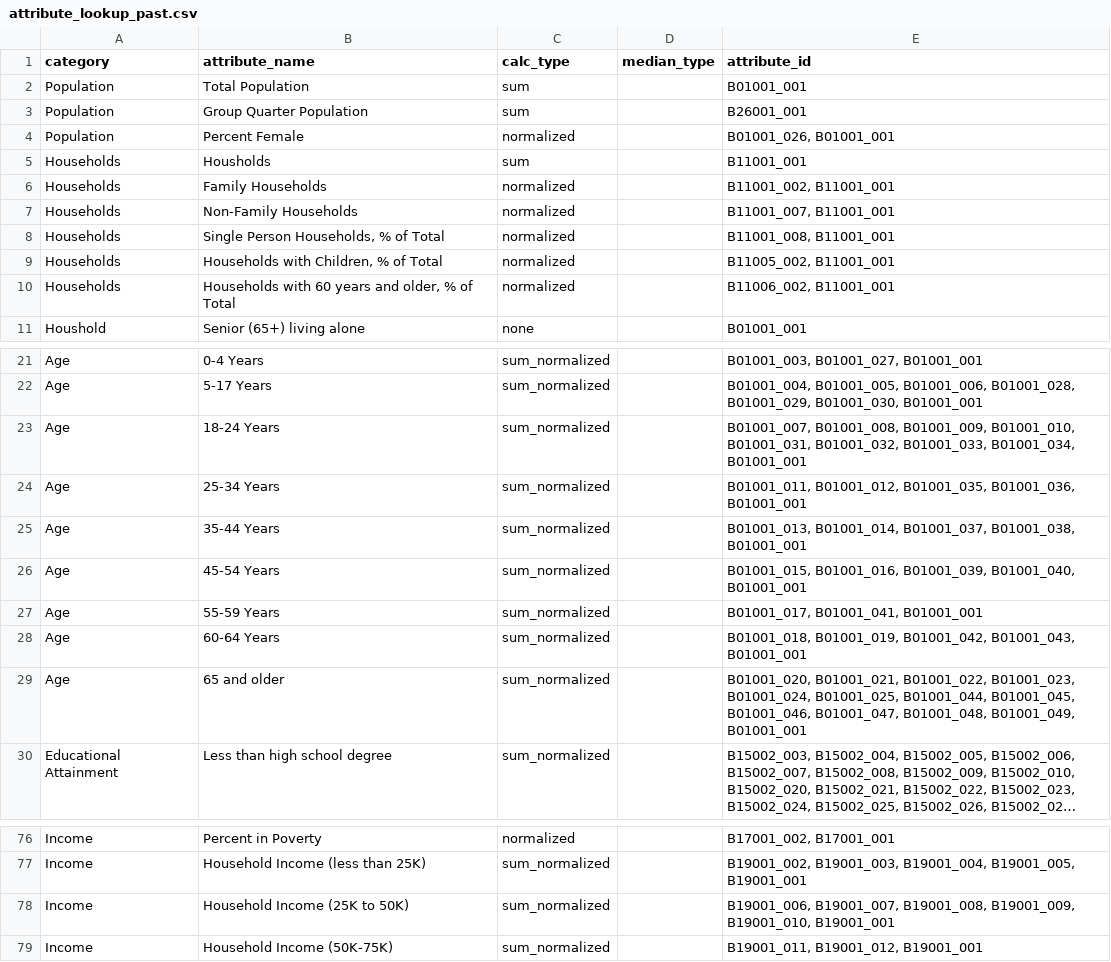
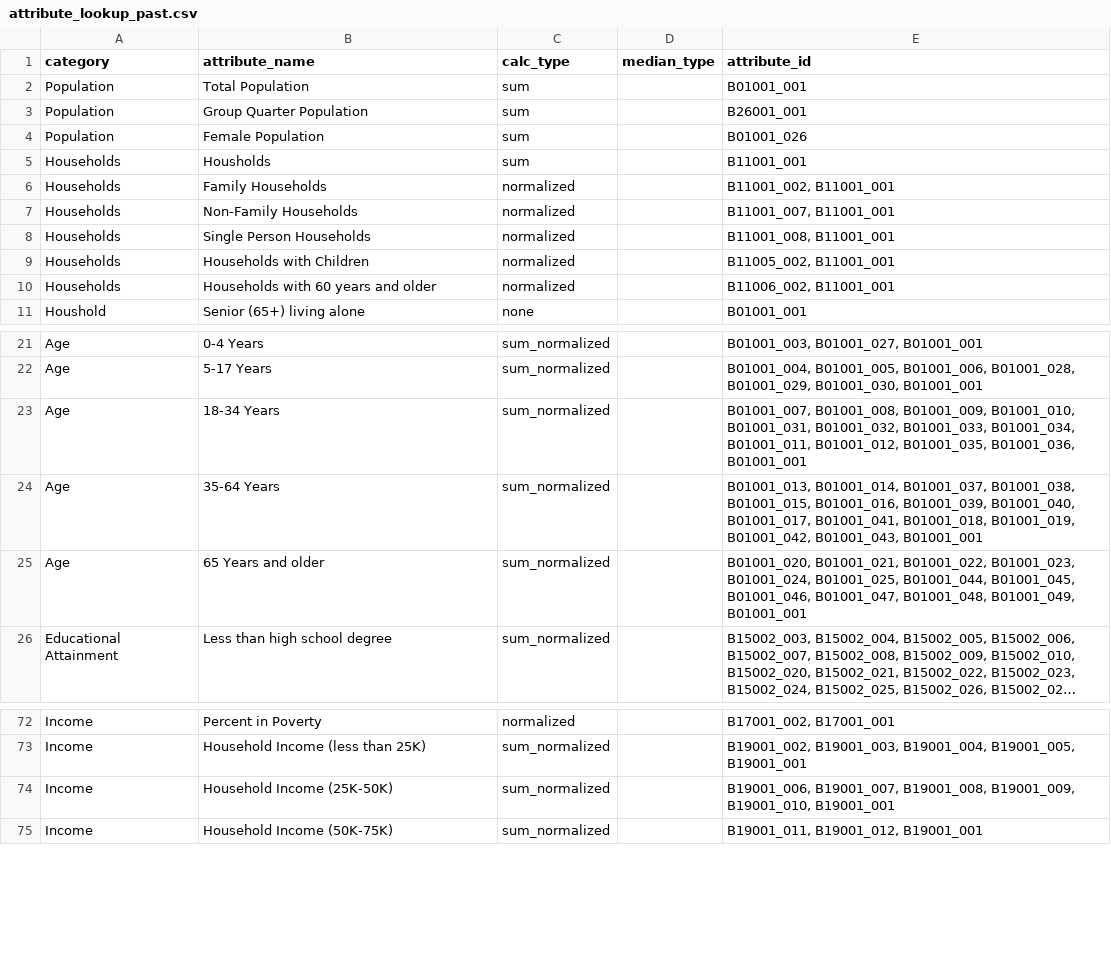
Before and after one commit to sfcpc/san-francisco-neighborhood-profiles, a CSV file: lookup_tables/attribute_lookup_past.csv, drawn as a sheet; only a part is shown, gaps mark what is left out; long unchanged cells end in …; removed rows and columns are numbered as before the commit, all else as after; the diff names each change by its address in the sheet, - before the commit and + after, or states it on an @@ line.

```diff
--- a/lookup_tables/attribute_lookup_past.csv
+++ b/lookup_tables/attribute_lookup_past.csv
-row 4: Population | Percent Female | normalized |  | B01001_026, B01001_001
+row 4: Population | Female Population | sum |  | B01001_026
-B8 (attribute_name): Single Person Households, % of Total
+B8 (attribute_name): Single Person Households
-B9 (attribute_name): Households with Children, % of Total
+B9 (attribute_name): Households with Children
-B10 (attribute_name): Households with 60 years and older, % of Total
+B10 (attribute_name): Households with 60 years and older
-B23 (attribute_name): 18-24 Years
+B23 (attribute_name): 18-34 Years
-E23 (attribute_id): …B01001_033, B01001_034, B01001_001
+E23 (attribute_id): …B01001_033, B01001_034, B01001_011, B01001_012, B01001_035, B01001_036, B01001_001
-row 24: Age | 25-34 Years | sum_normalized |  | B01001_011, B01001_012, B01001_035, B01001_036, B01001_001
-B24 (attribute_name): 35-44 Years
+B24 (attribute_name): 35-64 Years
-E24 (attribute_id): …B01001_037, B01001_038, B01001_001
+E24 (attribute_id): …B01001_037, B01001_038, B01001_015, B01001_016, B01001_039, B01001_040, B01001_017, B01001_041, B01001_018, B01001_019, B01001_042, B01001_043, B01001_001
-row 26: Age | 45-54 Years | sum_normalized |  | B01001_015, B01001_016, B01001_039, B01001_040, B01001_001
-row 27: Age | 55-59 Years | sum_normalized |  | B01001_017, B01001_041, B01001_001
-row 28: Age | 60-64 Years | sum_normalized |  | B01001_018, B01001_019, B01001_042, B01001_043, B01001_001
-B25 (attribute_name): 65 and older
+B25 (attribute_name): 65 Years and older
-B74 (attribute_name): Household Income (25K to 50K)
+B74 (attribute_name): Household Income (25K-50K)
```
Also changed, not shown: lookup_tables/attribute_lookup.csv, lookup_tables/html_table_lookup.csv, 38 other files.
